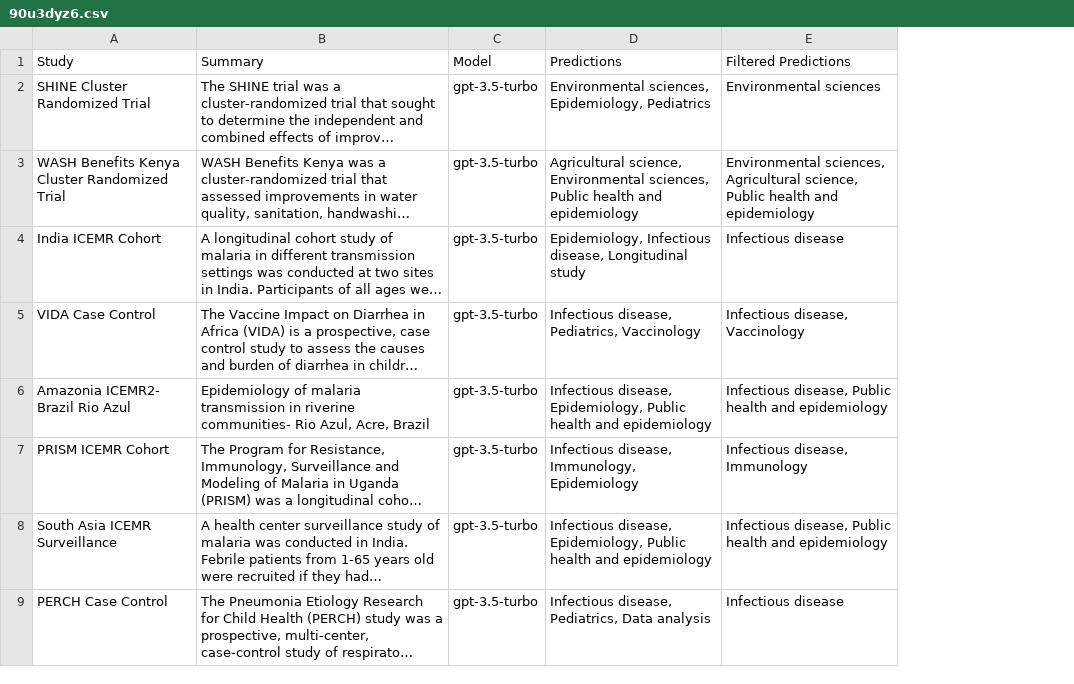
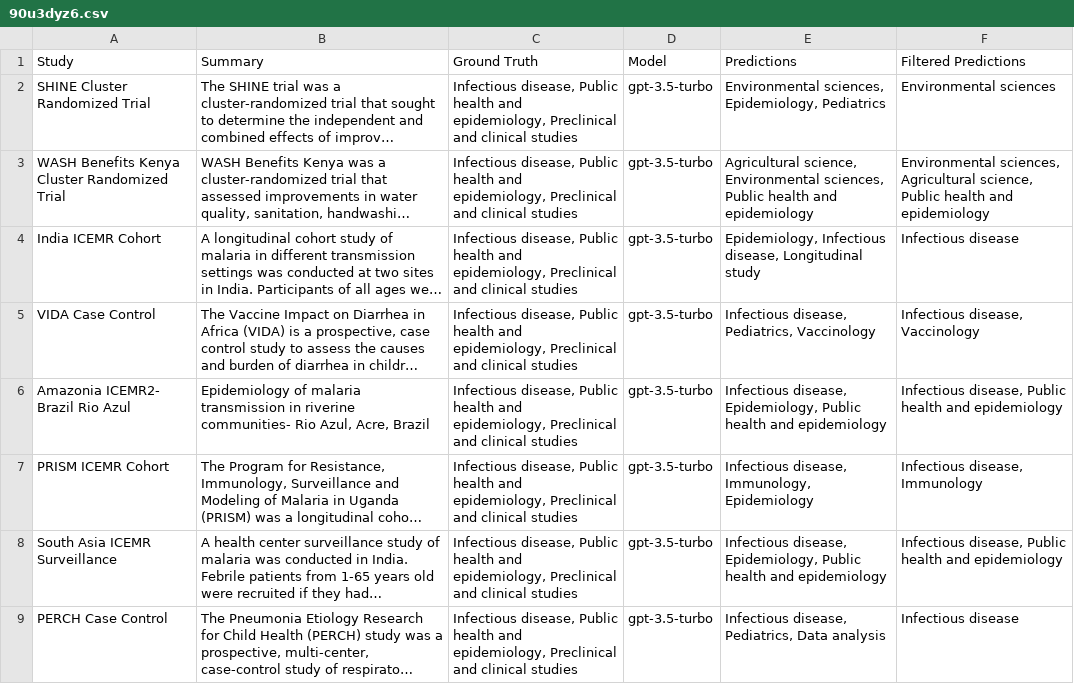
Before and after one commit to ZubairQazi/NDE-GPT, a CSV file: outputs/90u3dyz6.csv, drawn as a sheet; only a part is shown; long unchanged cells end in …; the diff names each change by its address in the sheet, - before the commit and + after, or states it on an @@ line.

Commit message:
Upload outputs for ClinEpiDB and VDJServer test datasets

```diff
--- a/outputs/90u3dyz6.csv
+++ b/outputs/90u3dyz6.csv
+column C (Ground Truth), rows 2-9: all Infectious disease, Public health and epidemiology, Preclinical and clinical studies
```
Also changed, not shown: 5 other files.
